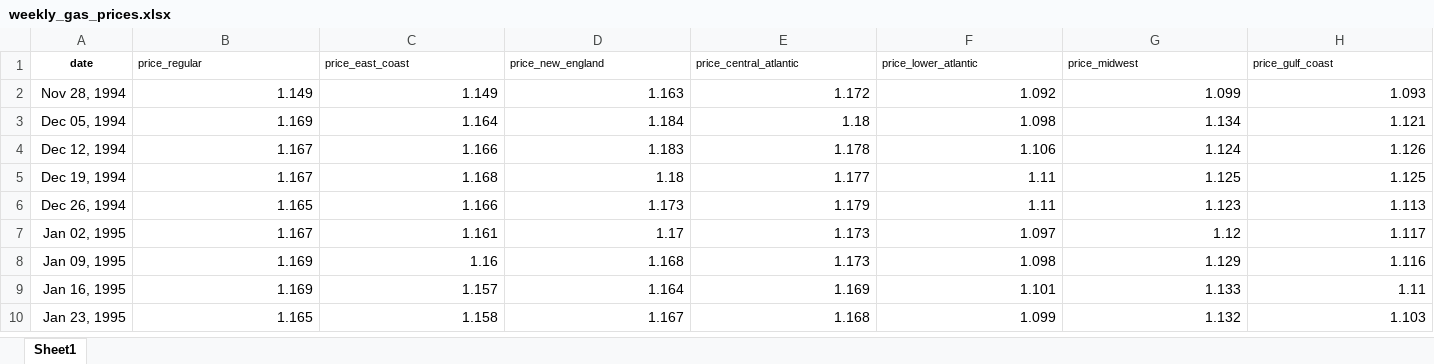
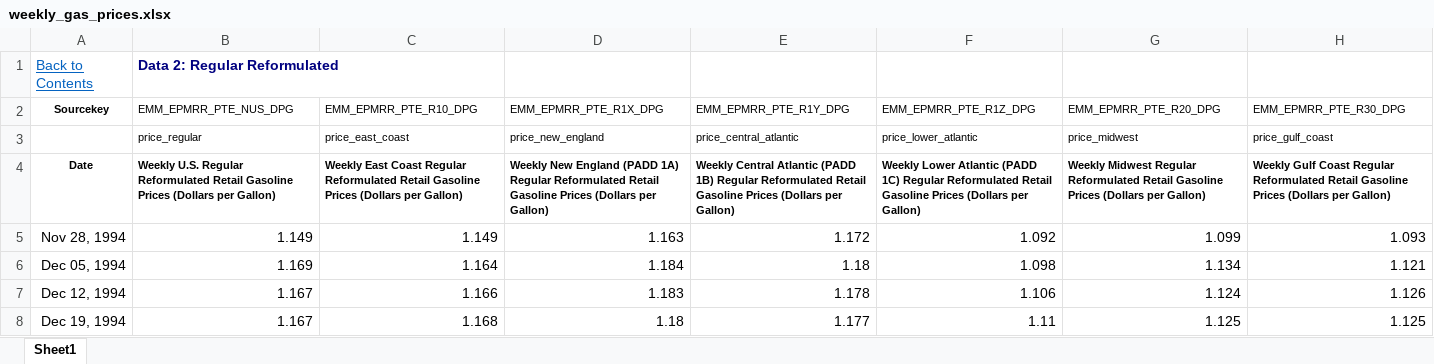
Before and after one commit to MonkeyWrenchGang/MGTPython, an Excel workbook: module_2/data/weekly_gas_prices.xlsx, sheet Sheet1, drawn as a sheet; only a part is shown; the shorter side is filled out with more unchanged rows; values as stored, in another font and other column widths than the file's, no borders; addresses are those after the commit; rows hold the shown columns only; the diff names each change by its address in the sheet, - before the commit and + after, or states it on an @@ line.

Commit message:
Add files via upload

```diff
--- a/module_2/data/weekly_gas_prices.xlsx (sheet Sheet1)
+++ b/module_2/data/weekly_gas_prices.xlsx (sheet Sheet1)
+row 1: Back to Contents | Data 2: Regular Reformulated
+row 2: Sourcekey | EMM_EPMRR_PTE_NUS_DPG | EMM_EPMRR_PTE_R10_DPG | EMM_EPMRR_PTE_R1X_DPG | EMM_EPMRR_PTE_R1Y_DPG | EMM_EPMRR_PTE_R1Z_DPG | EMM_EPMRR_PTE_R20_DPG | EMM_EPMRR_PTE_R30_DPG
-A3: date
+A3: (empty)
+row 4: Date | Weekly U.S. Regular Reformulated Retail Gasoline Prices (Dollars per Gallon) | Weekly East Coast Regular Reformulated Retail Gasoline Prices (Dollars per Gallon) | Weekly New England (PADD 1A) Regular Reformulated Retail Gasoline Prices (Dollars per Gallon) | Weekly Central Atlantic (PADD 1B) Regular Reformulated Retail Gasoline Prices (Dollars per Gallon) | Weekly Lower Atlantic (PADD 1C) Regular Reformulated Retail Gasoline Prices (Dollars per Gallon) | Weekly Midwest Regular Reformulated Retail Gasoline Prices (Dollars per Gallon) | Weekly Gulf Coast Regular Reformulated Retail Gasoline Prices (Dollars per Gallon)
```
